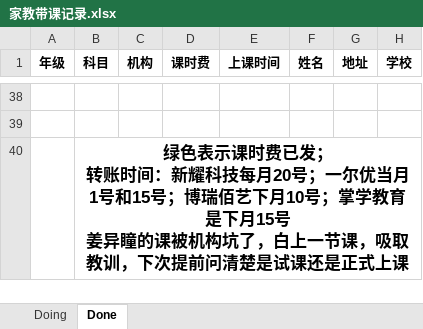
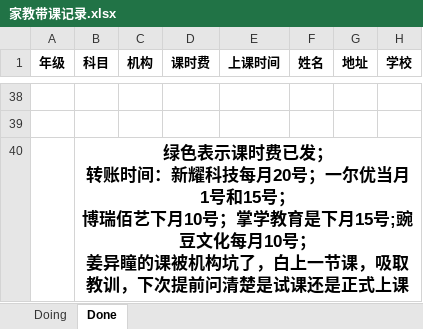
Before and after one commit to think2times/Fastrack, an Excel workbook: Sideline/家教带课记录.xlsx, sheet Done, drawn as a sheet; only a part is shown, gaps mark what is left out; values as stored, in another font and other column widths than the file's, no borders; ↵ is a line break in a cell; the diff names each change by its address in the sheet, - before the commit and + after, or states it on an @@ line.

```diff
--- a/Sideline/家教带课记录.xlsx (sheet Done)
+++ b/Sideline/家教带课记录.xlsx (sheet Done)
-B40 (科目): …和15号；博瑞佰艺下月10号；掌学教育是下月15号 ↵ 姜异瞳…
+B40 (科目): …和15号； ↵ 博瑞佰艺下月10号；掌学教育是下月15号;豌豆文化每月10号； ↵ 姜异瞳…
```
Also changed, not shown: sheet Doing, 3 other files.
